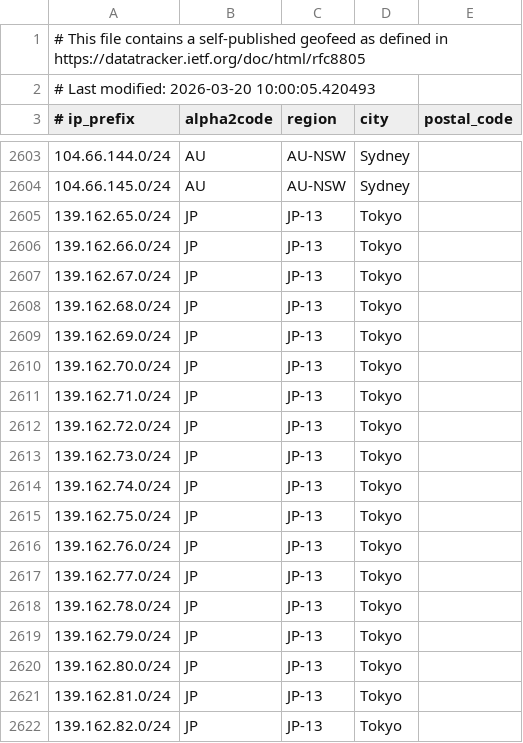
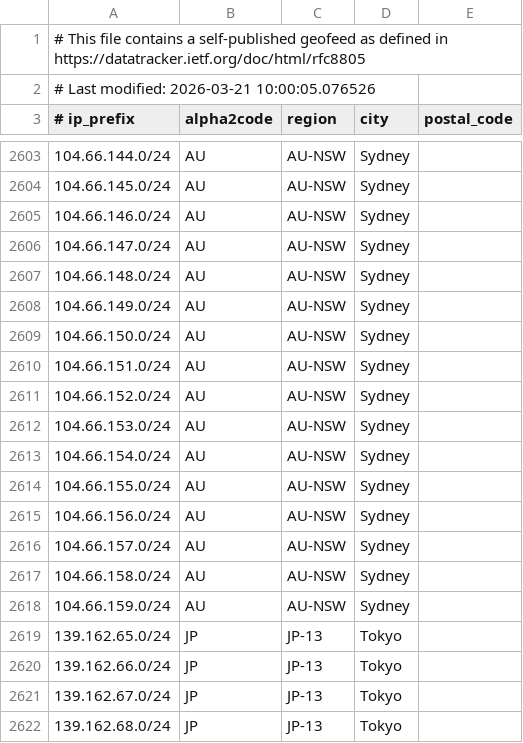
Before and after one commit to duyhenryer/cloud-ip-ranges, a CSV file: data/linode/ranges.csv, drawn as a sheet; only a part is shown, gaps mark what is left out; the shorter side is filled out with more unchanged rows; the diff covers the shown part only.

```diff
--- a/data/linode/ranges.csv
+++ b/data/linode/ranges.csv
@@ -1,3 +1,3 @@
 # This file contains a self-published geofeed as defined in https://datatracker.ietf.org/doc/html/rfc8805
-# Last modified: 2026-03-20 10:00:05.420493
+# Last modified: 2026-03-21 10:00:05.076526
 # ip_prefix, alpha2code, region, city, postal_code
@@ -2604,2 +2604,16 @@
 104.66.145.0/24,AU,AU-NSW,Sydney,
+104.66.146.0/24,AU,AU-NSW,Sydney,
+104.66.147.0/24,AU,AU-NSW,Sydney,
+104.66.148.0/24,AU,AU-NSW,Sydney,
+104.66.149.0/24,AU,AU-NSW,Sydney,
+104.66.150.0/24,AU,AU-NSW,Sydney,
+104.66.151.0/24,AU,AU-NSW,Sydney,
+104.66.152.0/24,AU,AU-NSW,Sydney,
+104.66.153.0/24,AU,AU-NSW,Sydney,
+104.66.154.0/24,AU,AU-NSW,Sydney,
+104.66.155.0/24,AU,AU-NSW,Sydney,
+104.66.156.0/24,AU,AU-NSW,Sydney,
+104.66.157.0/24,AU,AU-NSW,Sydney,
+104.66.158.0/24,AU,AU-NSW,Sydney,
+104.66.159.0/24,AU,AU-NSW,Sydney,
 139.162.65.0/24,JP,JP-13,Tokyo,
```
Also changed, not shown: 31 added rows elsewhere in this file, 3 other files.
